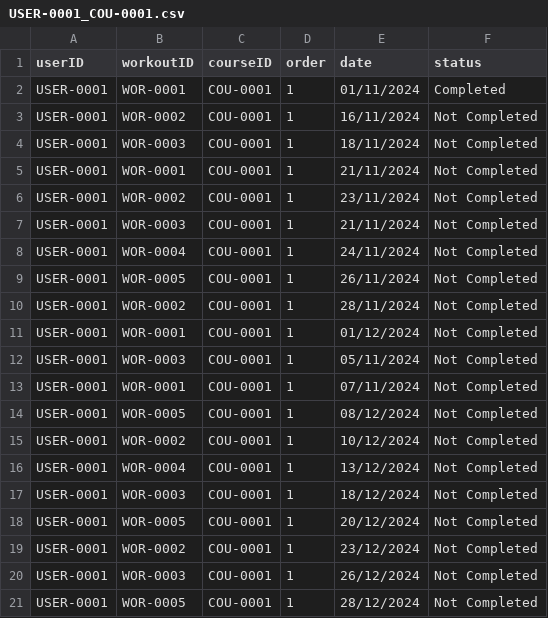
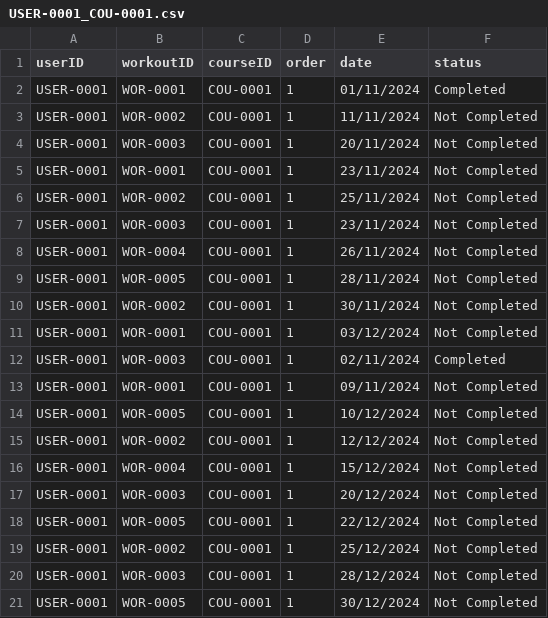
Before and after one commit to FPTU-SE18D02-Group4-Lab211-Assignment/FitnessManagementSystem, a CSV file: src/data/schedule/USER-0001_COU-0001.csv, drawn as a sheet.

```diff
--- a/src/data/schedule/USER-0001_COU-0001.csv
+++ b/src/data/schedule/USER-0001_COU-0001.csv
@@ -2,20 +2,20 @@ userID,workoutID,courseID,order,date,status
 USER-0001,WOR-0001,COU-0001,1,01/11/2024,Completed
-USER-0001,WOR-0002,COU-0001,1,16/11/2024,Not Completed
-USER-0001,WOR-0003,COU-0001,1,18/11/2024,Not Completed
-USER-0001,WOR-0001,COU-0001,1,21/11/2024,Not Completed
-USER-0001,WOR-0002,COU-0001,1,23/11/2024,Not Completed
-USER-0001,WOR-0003,COU-0001,1,21/11/2024,Not Completed
-USER-0001,WOR-0004,COU-0001,1,24/11/2024,Not Completed
-USER-0001,WOR-0005,COU-0001,1,26/11/2024,Not Completed
-USER-0001,WOR-0002,COU-0001,1,28/11/2024,Not Completed
-USER-0001,WOR-0001,COU-0001,1,01/12/2024,Not Completed
-USER-0001,WOR-0003,COU-0001,1,05/11/2024,Not Completed
-USER-0001,WOR-0001,COU-0001,1,07/11/2024,Not Completed
-USER-0001,WOR-0005,COU-0001,1,08/12/2024,Not Completed
-USER-0001,WOR-0002,COU-0001,1,10/12/2024,Not Completed
-USER-0001,WOR-0004,COU-0001,1,13/12/2024,Not Completed
-USER-0001,WOR-0003,COU-0001,1,18/12/2024,Not Completed
-USER-0001,WOR-0005,COU-0001,1,20/12/2024,Not Completed
-USER-0001,WOR-0002,COU-0001,1,23/12/2024,Not Completed
-USER-0001,WOR-0003,COU-0001,1,26/12/2024,Not Completed
-USER-0001,WOR-0005,COU-0001,1,28/12/2024,Not Completed
+USER-0001,WOR-0002,COU-0001,1,11/11/2024,Not Completed
+USER-0001,WOR-0003,COU-0001,1,20/11/2024,Not Completed
+USER-0001,WOR-0001,COU-0001,1,23/11/2024,Not Completed
+USER-0001,WOR-0002,COU-0001,1,25/11/2024,Not Completed
+USER-0001,WOR-0003,COU-0001,1,23/11/2024,Not Completed
+USER-0001,WOR-0004,COU-0001,1,26/11/2024,Not Completed
+USER-0001,WOR-0005,COU-0001,1,28/11/2024,Not Completed
+USER-0001,WOR-0002,COU-0001,1,30/11/2024,Not Completed
+USER-0001,WOR-0001,COU-0001,1,03/12/2024,Not Completed
+USER-0001,WOR-0003,COU-0001,1,02/11/2024,Completed
+USER-0001,WOR-0001,COU-0001,1,09/11/2024,Not Completed
+USER-0001,WOR-0005,COU-0001,1,10/12/2024,Not Completed
+USER-0001,WOR-0002,COU-0001,1,12/12/2024,Not Completed
+USER-0001,WOR-0004,COU-0001,1,15/12/2024,Not Completed
+USER-0001,WOR-0003,COU-0001,1,20/12/2024,Not Completed
+USER-0001,WOR-0005,COU-0001,1,22/12/2024,Not Completed
+USER-0001,WOR-0002,COU-0001,1,25/12/2024,Not Completed
+USER-0001,WOR-0003,COU-0001,1,28/12/2024,Not Completed
+USER-0001,WOR-0005,COU-0001,1,30/12/2024,Not Completed
```
Also changed, not shown: src/data/exercise.csv, src/data/schedule/USER-0001_COU-0002.csv, 25 other files.
